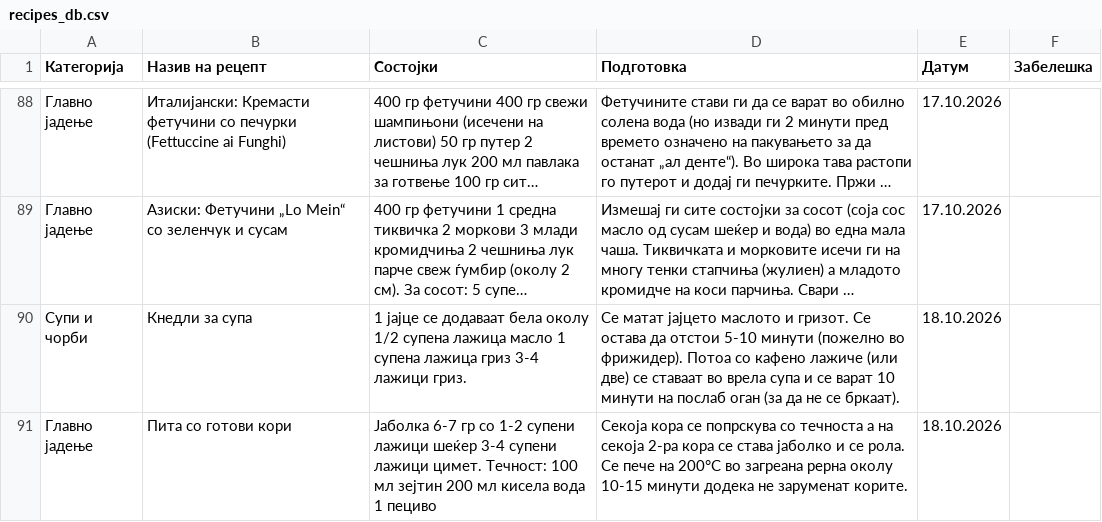
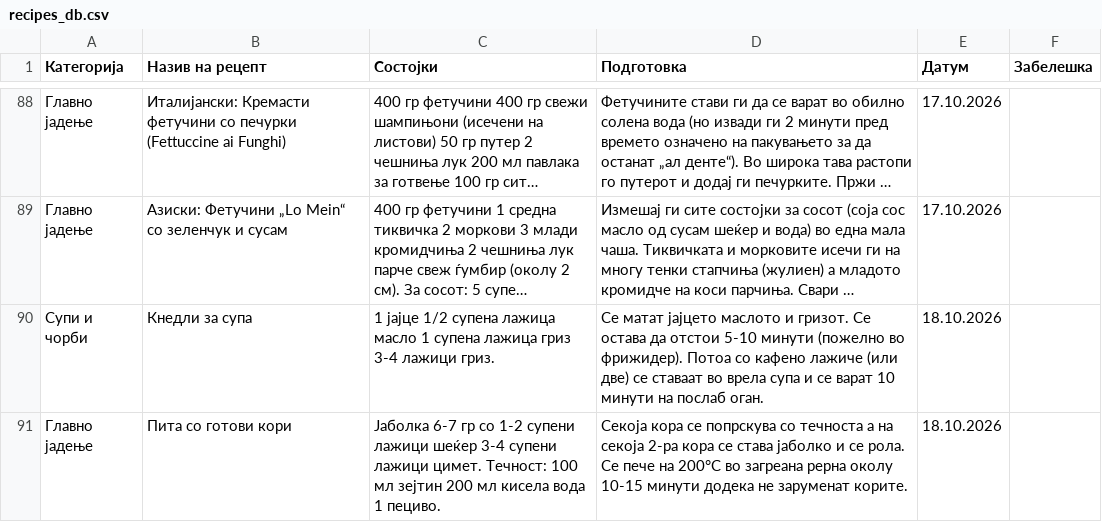
Before and after one commit to pikselteam/Ceni, a CSV file: recipes_db.csv, drawn as a sheet; only a part is shown, gaps mark what is left out; long unchanged cells end in …; the diff covers the shown part only; the diff names each change by its address in the sheet, - before the commit and + after, or states it on an @@ line.

Commit message:
Update recipes_db.csv

```diff
--- a/recipes_db.csv
+++ b/recipes_db.csv
-C90 (Состојки): 1 јајце се додаваат бела околу 1/2 супена…
+C90 (Состојки): 1 јајце 1/2 супена…
-D90 (Подготовка): …на послаб оган (за да не се бркаат).
+D90 (Подготовка): …на послаб оган.
-C91 (Состојки): …вода 1 пециво
+C91 (Состојки): …вода 1 пециво.
```
Also changed, not shown: 4 edited cells elsewhere in this file.
